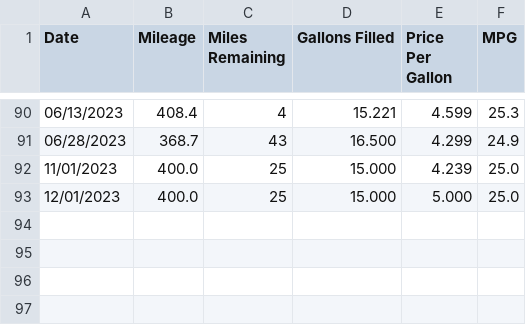
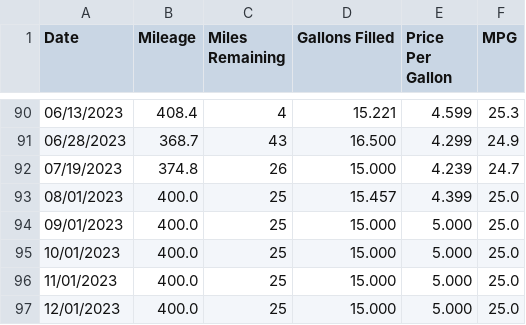
Before and after one commit to SIZMW/car-mileage-visualization, a TSV file: data.tsv, drawn as a sheet; only a part is shown, gaps mark what is left out.

Commit message:
Added data for 07/19/2023.

```diff
--- a/data.tsv
+++ b/data.tsv
@@ -91,3 +91,7 @@ Date	Mileage	Miles Remaining	Gallons Filled	Price Per Gallon	MPG
 06/28/2023	368.7	43	16.500	4.299	24.9
-11/01/2023	400.0	25	15.000	4.239	25.0
+07/19/2023	374.8	26	15.000	4.239	24.7
+08/01/2023	400.0	25	15.457	4.399	25.0
+09/01/2023	400.0	25	15.000	5.000	25.0
+10/01/2023	400.0	25	15.000	5.000	25.0
+11/01/2023	400.0	25	15.000	5.000	25.0
 12/01/2023	400.0	25	15.000	5.000	25.0
```
